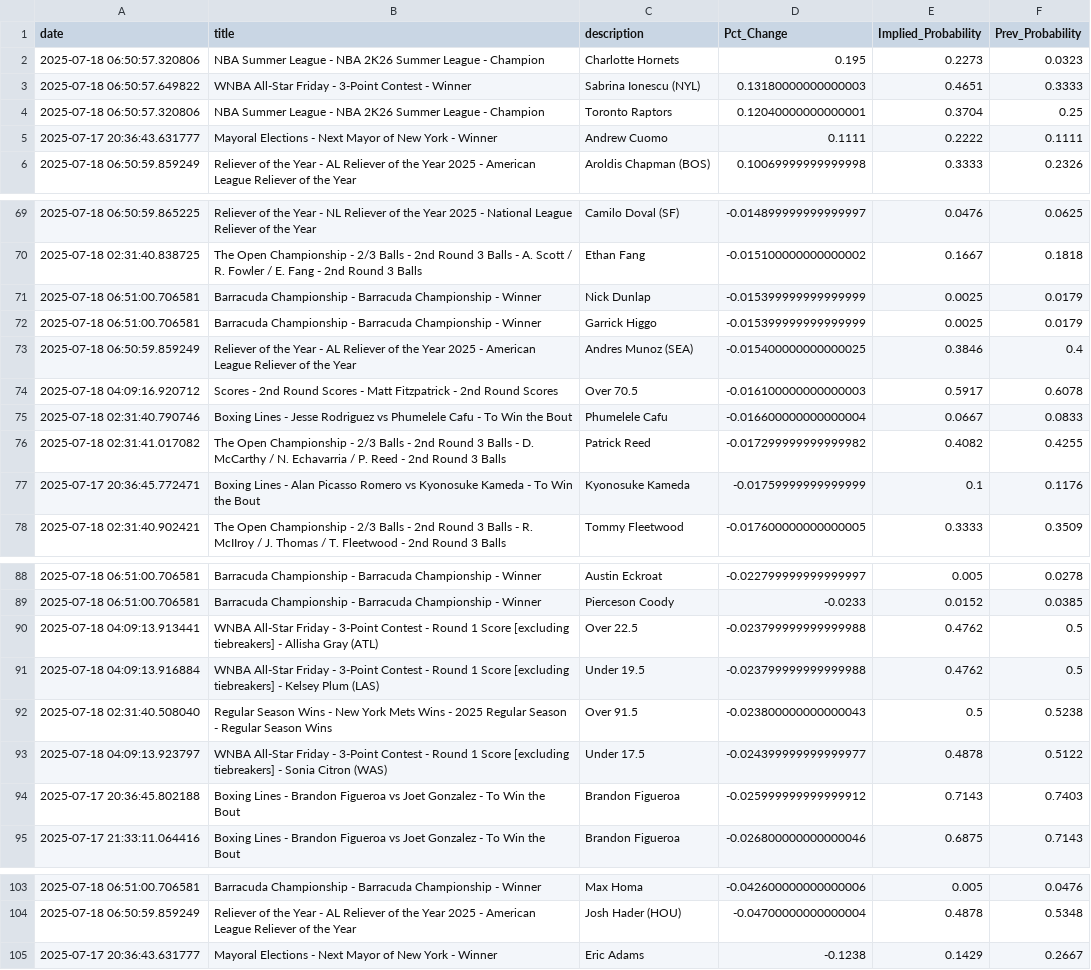
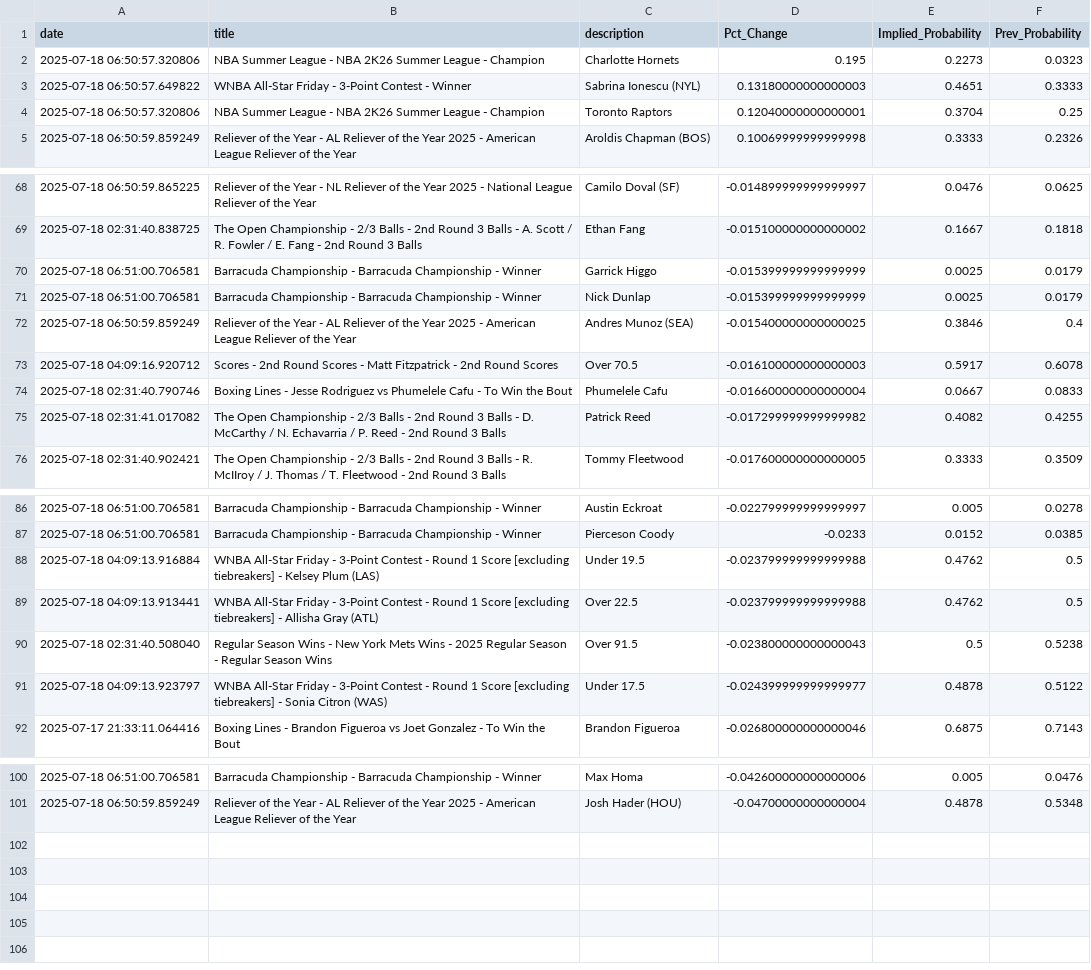
Before and after one commit to aaroncolesmith/data_bovada, a CSV file: data/bovada_scatter.csv, drawn as a sheet; only a part is shown, gaps mark what is left out; the diff covers the shown part only.

Commit message:
Update data

```diff
--- a/data/bovada_scatter.csv
+++ b/data/bovada_scatter.csv
@@ -4,3 +4,2 @@ date,title,description,Pct_Change,Implied_Probability,Prev_Probability
 2025-07-18 06:50:57.320806,NBA Summer League - NBA 2K26 Summer League - Champion,Toronto Raptors,0.12040000000000001,0.3704,0.25
-2025-07-17 20:36:43.631777,Mayoral Elections - Next Mayor of New York - Winner,Andrew Cuomo,0.1111,0.2222,0.1111
 2025-07-18 06:50:59.859249,Reliever of the Year - AL Reliever of the Year 2025 - American League Reliever of the Year,Aroldis Chapman (BOS),0.10069999999999998,0.3333,0.2326
@@ -70,4 +69,4 @@ date,title,description,Pct_Change,Implied_Probability,Prev_Probability
 2025-07-18 02:31:40.838725,The Open Championship - 2/3 Balls - 2nd Round 3 Balls - A. Scott / R. Fowler / E. Fang - 2nd Round 3 Balls,Ethan Fang,-0.015100000000000002,0.1667,0.1818
+2025-07-18 06:51:00.706581,Barracuda Championship - Barracuda Championship - Winner,Garrick Higgo,-0.015399999999999999,0.0025,0.0179
 2025-07-18 06:51:00.706581,Barracuda Championship - Barracuda Championship - Winner,Nick Dunlap,-0.015399999999999999,0.0025,0.0179
-2025-07-18 06:51:00.706581,Barracuda Championship - Barracuda Championship - Winner,Garrick Higgo,-0.015399999999999999,0.0025,0.0179
 2025-07-18 06:50:59.859249,Reliever of the Year - AL Reliever of the Year 2025 - American League Reliever of the Year,Andres Munoz (SEA),-0.015400000000000025,0.3846,0.4
@@ -76,3 +75,2 @@ date,title,description,Pct_Change,Implied_Probability,Prev_Probability
 2025-07-18 02:31:41.017082,The Open Championship - 2/3 Balls - 2nd Round 3 Balls - D. McCarthy / N. Echavarria / P. Reed - 2nd Round 3 Balls,Patrick Reed,-0.017299999999999982,0.4082,0.4255
-2025-07-17 20:36:45.772471,Boxing Lines - Alan Picasso Romero vs Kyonosuke Kameda - To Win the Bout,Kyonosuke Kameda,-0.01759999999999999,0.1,0.1176
 2025-07-18 02:31:40.902421,The Open Championship - 2/3 Balls - 2nd Round 3 Balls - R. McIIroy / J. Thomas / T. Fleetwood - 2nd Round 3 Balls,Tommy Fleetwood,-0.017600000000000005,0.3333,0.3509
@@ -89,7 +87,6 @@ date,title,description,Pct_Change,Implied_Probability,Prev_Probability
 2025-07-18 06:51:00.706581,Barracuda Championship - Barracuda Championship - Winner,Pierceson Coody,-0.0233,0.0152,0.0385
+2025-07-18 04:09:13.916884,WNBA All-Star Friday - 3-Point Contest - Round 1 Score [excluding tiebreakers] - Kelsey Plum (LAS),Under 19.5,-0.023799999999999988,0.4762,0.5
 2025-07-18 04:09:13.913441,WNBA All-Star Friday - 3-Point Contest - Round 1 Score [excluding tiebreakers] - Allisha Gray (ATL),Over 22.5,-0.023799999999999988,0.4762,0.5
-2025-07-18 04:09:13.916884,WNBA All-Star Friday - 3-Point Contest - Round 1 Score [excluding tiebreakers] - Kelsey Plum (LAS),Under 19.5,-0.023799999999999988,0.4762,0.5
 2025-07-18 02:31:40.508040,Regular Season Wins - New York Mets Wins - 2025 Regular Season - Regular Season Wins,Over 91.5,-0.023800000000000043,0.5,0.5238
 2025-07-18 04:09:13.923797,WNBA All-Star Friday - 3-Point Contest - Round 1 Score [excluding tiebreakers] - Sonia Citron (WAS),Under 17.5,-0.024399999999999977,0.4878,0.5122
-2025-07-17 20:36:45.802188,Boxing Lines - Brandon Figueroa vs Joet Gonzalez - To Win the Bout,Brandon Figueroa,-0.025999999999999912,0.7143,0.7403
 2025-07-17 21:33:11.064416,Boxing Lines - Brandon Figueroa vs Joet Gonzalez - To Win the Bout,Brandon Figueroa,-0.026800000000000046,0.6875,0.7143
@@ -104,2 +101 @@ date,title,description,Pct_Change,Implied_Probability,Prev_Probability
 2025-07-18 06:50:59.859249,Reliever of the Year - AL Reliever of the Year 2025 - American League Reliever of the Year,Josh Hader (HOU),-0.04700000000000004,0.4878,0.5348
-2025-07-17 20:36:43.631777,Mayoral Elections - Next Mayor of New York - Winner,Eric Adams,-0.1238,0.1429,0.2667
```
Also changed, not shown: 3 added rows, 3 removed rows and 4 moved rows elsewhere in this file, 1 other file.
